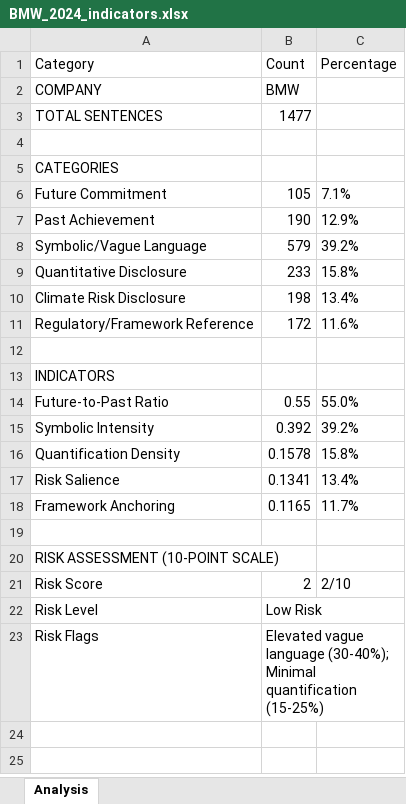
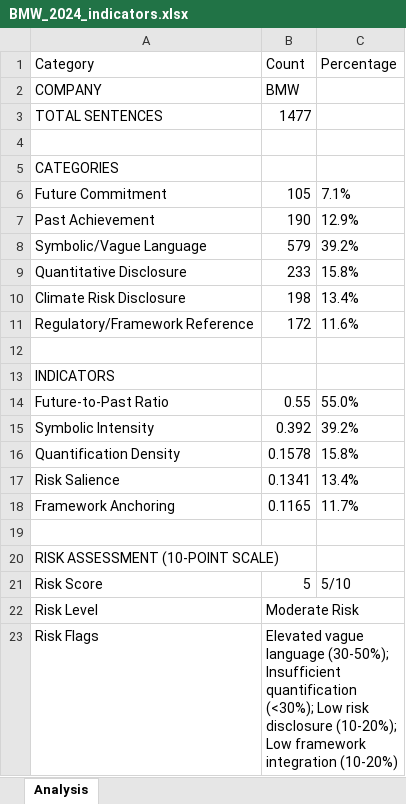
Before and after one commit to AdriB06/thesis-greenwashing, an Excel workbook: results/BMW_2024_indicators.xlsx, sheet Analysis, drawn as a sheet; values as stored, in another font and other column widths than the file's, no borders; the diff names each change by its address in the sheet, - before the commit and + after, or states it on an @@ line.

```diff
--- a/results/BMW_2024_indicators.xlsx (sheet Analysis)
+++ b/results/BMW_2024_indicators.xlsx (sheet Analysis)
-B21 (Count): 2
+B21 (Count): 5
-C21 (Percentage): 2/10
+C21 (Percentage): 5/10
-B22 (Count): Low Risk
+B22 (Count): Moderate Risk
-B23 (Count): …vague language (30-40%); Minimal quantification (15-25%)
+B23 (Count): …vague language (30-50%); Insufficient quantification (<30%); Low risk disclosure (10-20%); Low framework integration (10-20%)
```
Also changed, not shown: results/BMW_2024_classified.xlsx, 4 other files.
